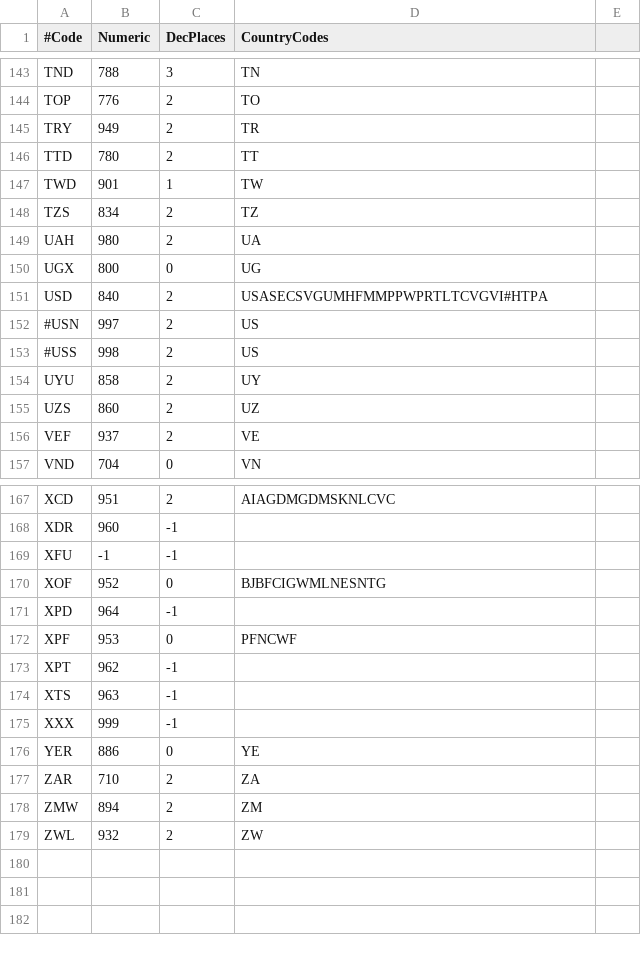
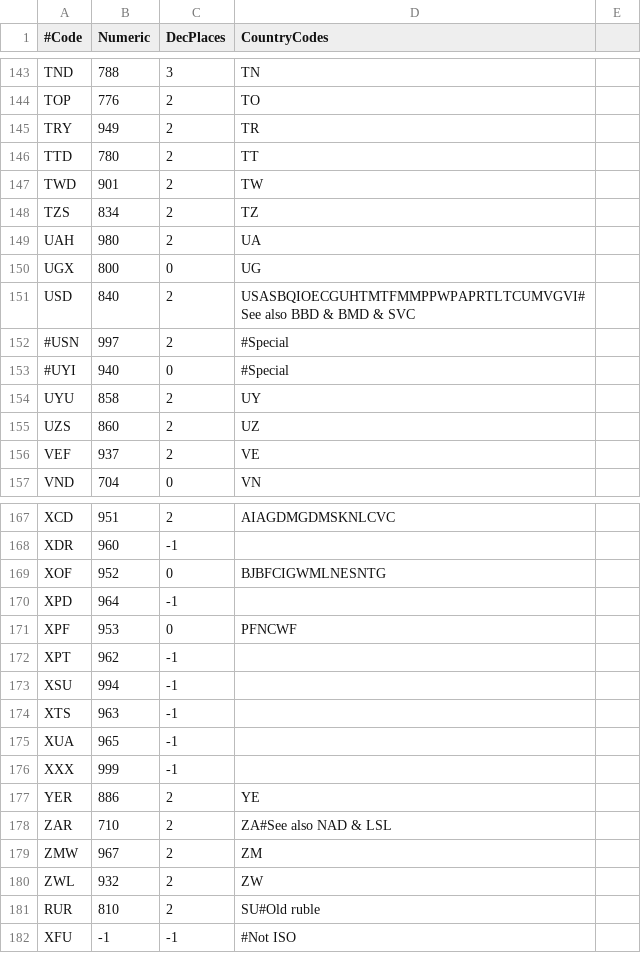
Before and after one commit to JodaOrg/joda-money, a CSV file: src/main/resources/org/joda/money/MoneyData.csv, drawn as a sheet; only a part is shown, gaps mark what is left out; the diff covers the shown part only.

Commit message:
Update currency data to latest ISO-4217
Fixes #64

```diff
--- a/src/main/resources/org/joda/money/MoneyData.csv
+++ b/src/main/resources/org/joda/money/MoneyData.csv
@@ -146,3 +146,3 @@ TRY,949,2,TR
 TTD,780,2,TT
-TWD,901,1,TW
+TWD,901,2,TW
 TZS,834,2,TZ
@@ -150,5 +150,5 @@ UAH,980,2,UA
 UGX,800,0,UG
-USD,840,2,USASECSVGUMHFMMPPWPRTLTCVGVI#HTPA
-#USN,997,2,US
-#USS,998,2,US
+USD,840,2,USASBQIOECGUHTMTFMMPPWPAPRTLTCUMVGVI#See also BBD & BMD & SVC
+#USN,997,2,#Special
+#UYI,940,0,#Special
 UYU,858,2,UY
@@ -168,3 +168,2 @@ XCD,951,2,AIAGDMGDMSKNLCVC
 XDR,960,-1,
-XFU,-1,-1,
 XOF,952,0,BJBFCIGWMLNESNTG
@@ -173,7 +172,11 @@ XPF,953,0,PFNCWF
 XPT,962,-1,
+XSU,994,-1,
 XTS,963,-1,
+XUA,965,-1,
 XXX,999,-1,
-YER,886,0,YE
-ZAR,710,2,ZA
-ZMW,894,2,ZM
+YER,886,2,YE
+ZAR,710,2,ZA#See also NAD & LSL
+ZMW,967,2,ZM
 ZWL,932,2,ZW
+RUR,810,2,SU#Old ruble
+XFU,-1,-1,#Not ISO
```
Also changed, not shown: 1 added row and 29 edited cells elsewhere in this file, 2 other files.
